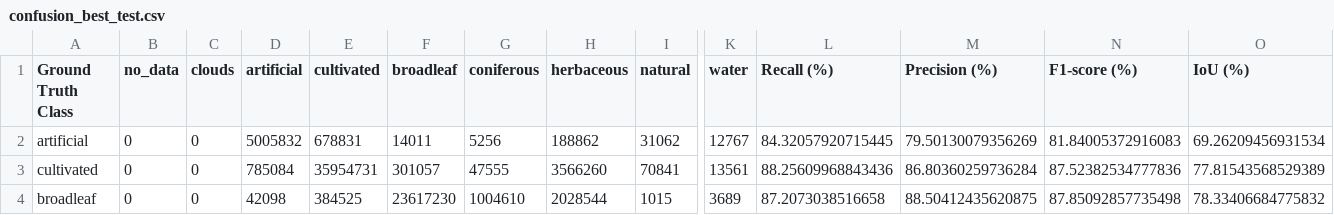
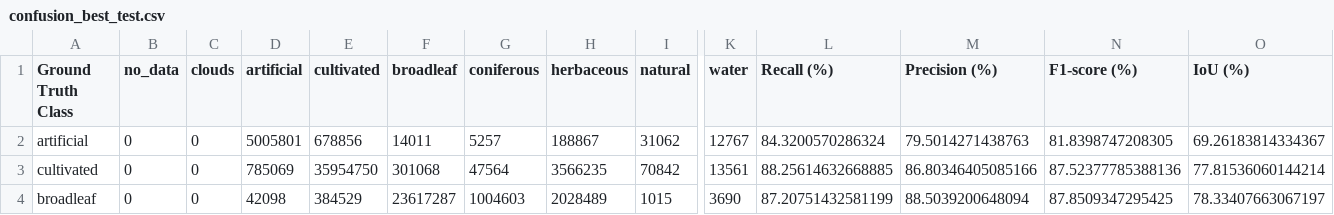
Before and after one commit to elizabeth-wolfsohn/land-cover-predictive-modeling-from-satellite-images, a CSV file: results/unet_resnet50/confusion_best_test.csv, drawn as a sheet; only a part is shown, gaps mark what is left out; the diff covers the shown part only; the diff names each change by its address in the sheet, - before the commit and + after, or states it on an @@ line.

```diff
--- a/results/unet_resnet50/confusion_best_test.csv
+++ b/results/unet_resnet50/confusion_best_test.csv
-D2 (artificial): 5005832
+D2 (artificial): 5005801
-E2 (cultivated): 678831
+E2 (cultivated): 678856
-G2 (coniferous): 5256
+G2 (coniferous): 5257
-H2 (herbaceous): 188862
+H2 (herbaceous): 188867
-L2 (Recall (%)): 84.32057920715445
+L2 (Recall (%)): 84.3200570286324
-M2 (Precision (%)): 79.50130079356269
+M2 (Precision (%)): 79.5014271438763
-N2 (F1-score (%)): 81.84005372916083
+N2 (F1-score (%)): 81.8398747208305
-O2 (IoU (%)): 69.26209456931534
+O2 (IoU (%)): 69.26183814334367
-D3 (artificial): 785084
+D3 (artificial): 785069
-E3 (cultivated): 35954731
+E3 (cultivated): 35954750
-F3 (broadleaf): 301057
+F3 (broadleaf): 301068
-G3 (coniferous): 47555
+G3 (coniferous): 47564
-H3 (herbaceous): 3566260
+H3 (herbaceous): 3566235
-I3 (natural): 70841
+I3 (natural): 70842
-L3 (Recall (%)): 88.25609968843436
+L3 (Recall (%)): 88.25614632668885
-M3 (Precision (%)): 86.80360259736284
+M3 (Precision (%)): 86.80346405085166
-N3 (F1-score (%)): 87.52382534777836
+N3 (F1-score (%)): 87.52377785388136
-O3 (IoU (%)): 77.81543568529389
+O3 (IoU (%)): 77.81536060144214
-E4 (cultivated): 384525
+E4 (cultivated): 384529
-F4 (broadleaf): 23617230
+F4 (broadleaf): 23617287
-G4 (coniferous): 1004610
+G4 (coniferous): 1004603
-H4 (herbaceous): 2028544
+H4 (herbaceous): 2028489
-K4 (water): 3689
+K4 (water): 3690
-L4 (Recall (%)): 87.2073038516658
+L4 (Recall (%)): 87.20751432581199
-M4 (Precision (%)): 88.50412435620875
+M4 (Precision (%)): 88.5039200648094
-N4 (F1-score (%)): 87.85092857735498
+N4 (F1-score (%)): 87.8509347295425
-O4 (IoU (%)): 78.33406684775832
+O4 (IoU (%)): 78.33407663067197
```
Also changed, not shown: 38 edited cells elsewhere in this file, results/random_forest/confusion_rf_test.csv, 22 other files.
